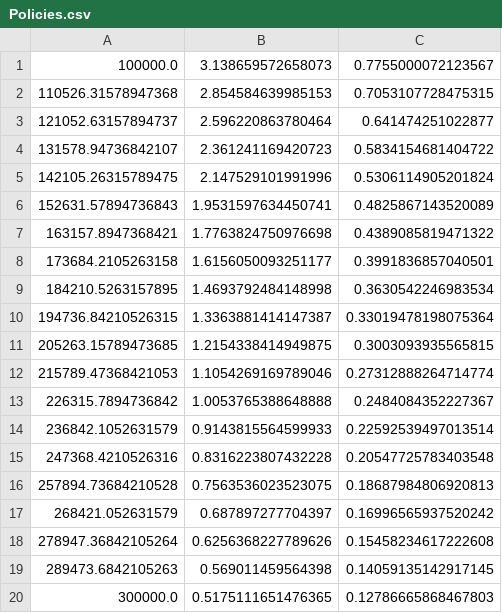
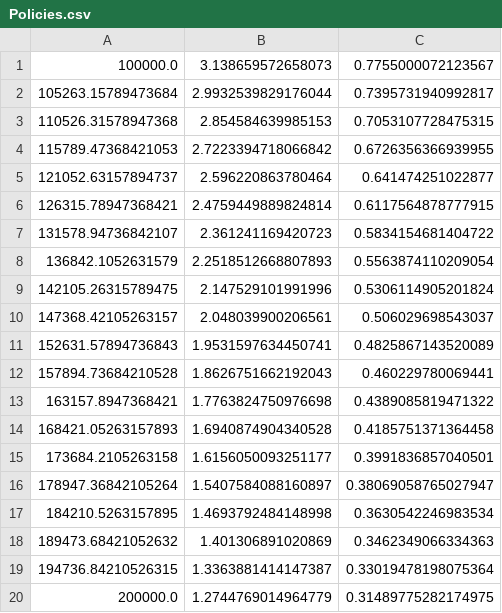
Before and after one commit to yaesoubilab/APACEVisualization, a CSV file: covid19/csv_files/Policies.csv, drawn as a sheet; removed rows and columns are numbered as before the commit, all else as after; the diff names each change by its address in the sheet, - before the commit and + after, or states it on an @@ line.

```diff
--- a/covid19/csv_files/Policies.csv
+++ b/covid19/csv_files/Policies.csv
+row 2: 105263.15789473684 | 2.9932539829176044 | 0.7395731940992817
+row 4: 115789.47368421053 | 2.7223394718066842 | 0.6726356366939955
+row 6: 126315.78947368421 | 2.4759449889824814 | 0.6117564878777915
+row 8: 136842.1052631579 | 2.2518512668807893 | 0.5563874110209054
+row 10: 147368.42105263157 | 2.048039900206561 | 0.506029698543037
+row 12: 157894.73684210528 | 1.8626751662192043 | 0.460229780069441
+row 14: 168421.05263157893 | 1.6940874904340528 | 0.4185751371364458
+row 16: 178947.36842105264 | 1.5407584088160897 | 0.38069058765027947
+row 18: 189473.68421052632 | 1.401306891020869 | 0.3462349066334363
-row 11: 205263.15789473685 | 1.2154338414949875 | 0.3003093935565815
-row 12: 215789.47368421053 | 1.1054269169789046 | 0.27312888264714774
-row 13: 226315.7894736842 | 1.0053765388648888 | 0.2484084352227367
-row 14: 236842.1052631579 | 0.9143815564599933 | 0.22592539497013514
-row 15: 247368.4210526316 | 0.8316223807432228 | 0.20547725783403548
-row 16: 257894.73684210528 | 0.7563536023523075 | 0.18687984806920813
-row 17: 268421.052631579 | 0.687897277704397 | 0.16996565937520242
-row 18: 278947.36842105264 | 0.6256368227789626 | 0.15458234617222608
-row 19: 289473.6842105263 | 0.569011459564398 | 0.14059135142917145
-row 20: 300000.0 | 0.5175111651476365 | 0.12786665868467803
+row 20: 200000.0 | 1.2744769014964779 | 0.31489775282174975
```
Also changed, not shown: 4 other files.
